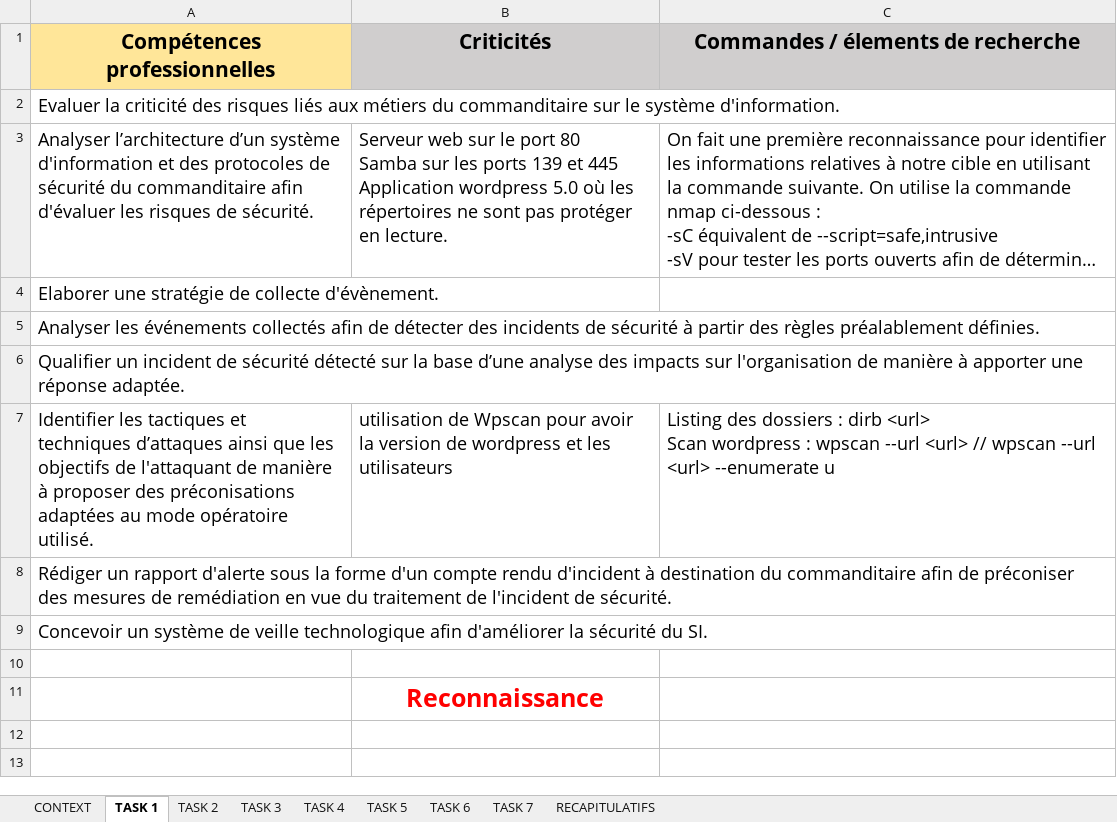
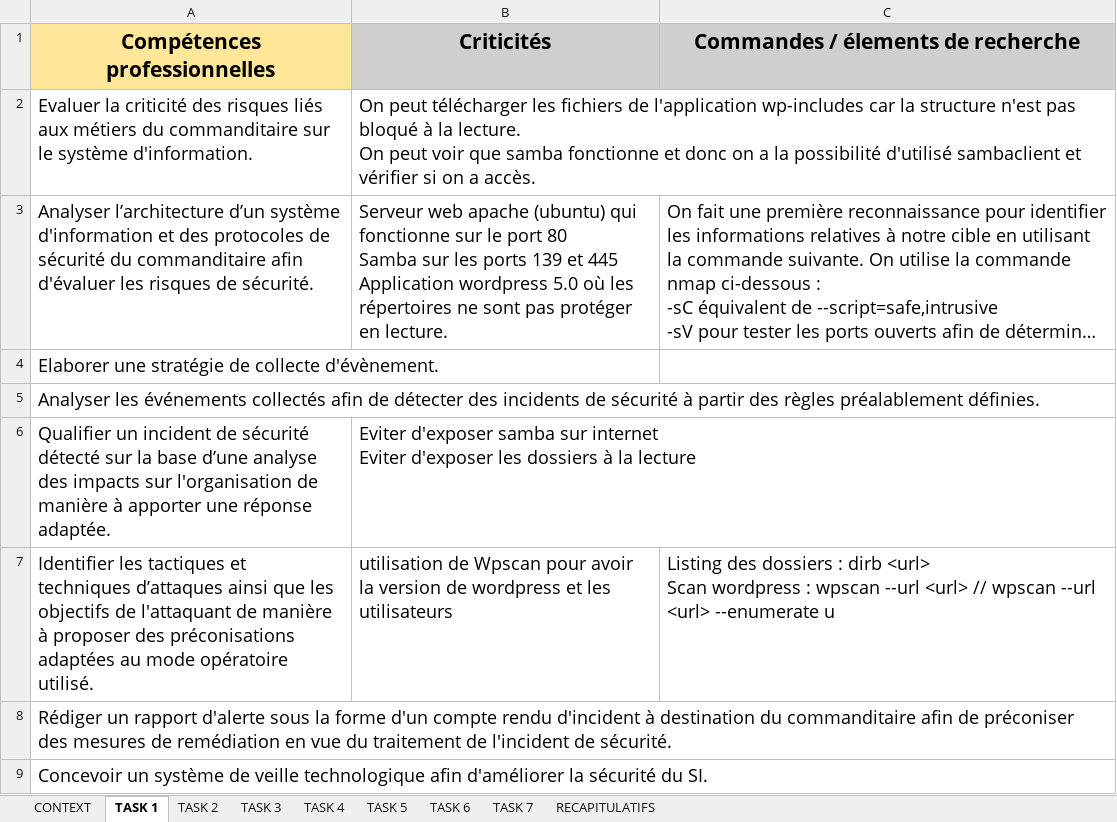
Before and after one commit to Darylabrador/cybersecurite, an Excel workbook: Securite_CMS.xlsx, sheet TASK 1, drawn as a sheet; only a part is shown; the shorter side is filled out with more unchanged rows; long unchanged cells end in …; values as stored, in another font and other column widths than the file's, no borders; ↵ is a line break in a cell; the diff names each change by its address in the sheet, - before the commit and + after, or states it on an @@ line.

```diff
--- a/Securite_CMS.xlsx (sheet TASK 1)
+++ b/Securite_CMS.xlsx (sheet TASK 1)
-B2 (Criticités): (empty)
+B2 (Criticités): On peut télécharger les fichiers de l'application wp-includes car la structure n'est pas bloqué à la lecture. ↵ On peut voir que samba fonctionne et donc on a la possibilité d'utilisé sambaclient et vérifier si on a accès.
-B3 (Criticités): Serveur web sur le…
+B3 (Criticités): Serveur web apache (ubuntu) qui fonctionne sur le…
-B6 (Criticités): (empty)
+B6 (Criticités): Eviter d'exposer samba sur internet ↵ Eviter d'exposer les dossiers à la lecture
```
Also changed, not shown: sheet TASK 4, sheet TASK 2, sheet TASK 3, sheet TASK 5, sheet TASK 6, sheet TASK 7, charts or pictures.
